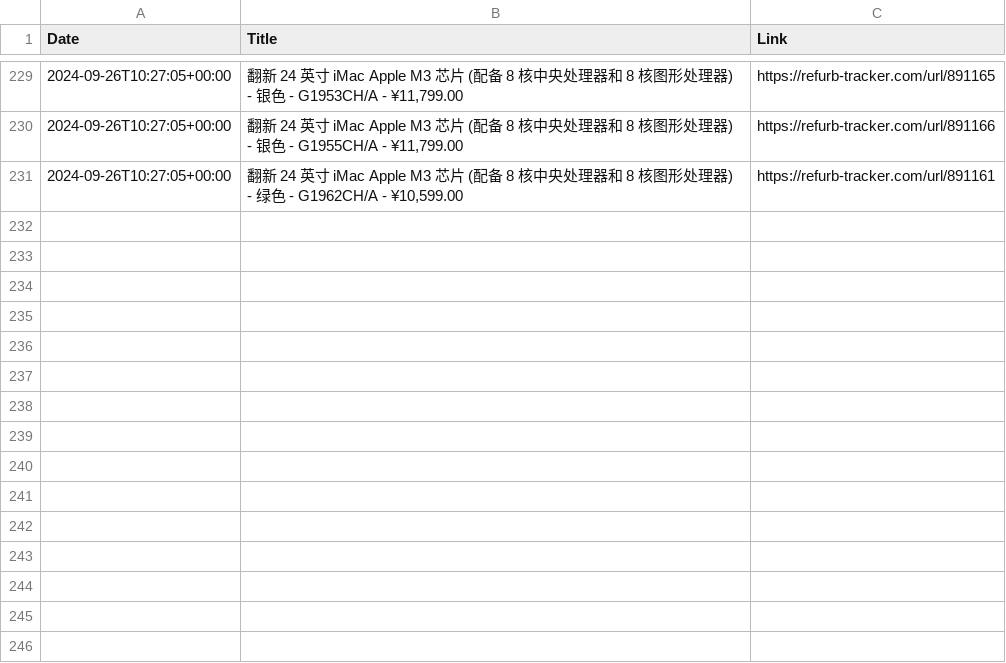
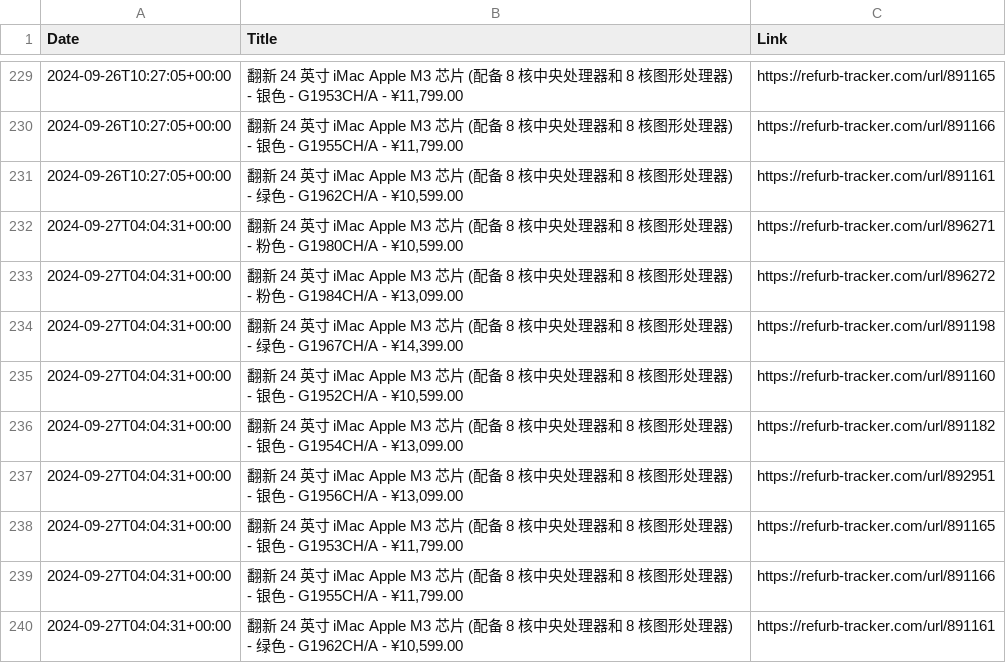
Before and after one commit to felconmar/refurb-tracker-history, a CSV file: data/cn/refurb_tracker_imac.csv, drawn as a sheet; only a part is shown, gaps mark what is left out.

```diff
--- a/data/cn/refurb_tracker_imac.csv
+++ b/data/cn/refurb_tracker_imac.csv
@@ -231 +231,10 @@ Date,Title,Link
 2024-09-26T10:27:05+00:00,"翻新 24 英寸 iMac Apple M3 芯片 (配备 8 核中央处理器和 8 核图形处理器) - 绿色 - G1962CH/A - ¥10,599.00",https://refurb-tracker.com/url/891161
+2024-09-27T04:04:31+00:00,"翻新 24 英寸 iMac Apple M3 芯片 (配备 8 核中央处理器和 8 核图形处理器) - 粉色 - G1980CH/A - ¥10,599.00",https://refurb-tracker.com/url/896271
+2024-09-27T04:04:31+00:00,"翻新 24 英寸 iMac Apple M3 芯片 (配备 8 核中央处理器和 8 核图形处理器) - 粉色 - G1984CH/A - ¥13,099.00",https://refurb-tracker.com/url/896272
+2024-09-27T04:04:31+00:00,"翻新 24 英寸 iMac Apple M3 芯片 (配备 8 核中央处理器和 8 核图形处理器) - 绿色 - G1967CH/A - ¥14,399.00",https://refurb-tracker.com/url/891198
+2024-09-27T04:04:31+00:00,"翻新 24 英寸 iMac Apple M3 芯片 (配备 8 核中央处理器和 8 核图形处理器) - 银色 - G1952CH/A - ¥10,599.00",https://refurb-tracker.com/url/891160
+2024-09-27T04:04:31+00:00,"翻新 24 英寸 iMac Apple M3 芯片 (配备 8 核中央处理器和 8 核图形处理器) - 银色 - G1954CH/A - ¥13,099.00",https://refurb-tracker.com/url/891182
+2024-09-27T04:04:31+00:00,"翻新 24 英寸 iMac Apple M3 芯片 (配备 8 核中央处理器和 8 核图形处理器) - 银色 - G1956CH/A - ¥13,099.00",https://refurb-tracker.com/url/892951
+2024-09-27T04:04:31+00:00,"翻新 24 英寸 iMac Apple M3 芯片 (配备 8 核中央处理器和 8 核图形处理器) - 银色 - G1953CH/A - ¥11,799.00",https://refurb-tracker.com/url/891165
+2024-09-27T04:04:31+00:00,"翻新 24 英寸 iMac Apple M3 芯片 (配备 8 核中央处理器和 8 核图形处理器) - 银色 - G1955CH/A - ¥11,799.00",https://refurb-tracker.com/url/891166
+2024-09-27T04:04:31+00:00,"翻新 24 英寸 iMac Apple M3 芯片 (配备 8 核中央处理器和 8 核图形处理器) - 绿色 - G1962CH/A - ¥10,599.00",https://refurb-tracker.com/url/891161
```
Also changed, not shown: data/au/refurb_tracker_macbookair.csv, data/cn/refurb_tracker_macbookair.csv, 3 other files.
